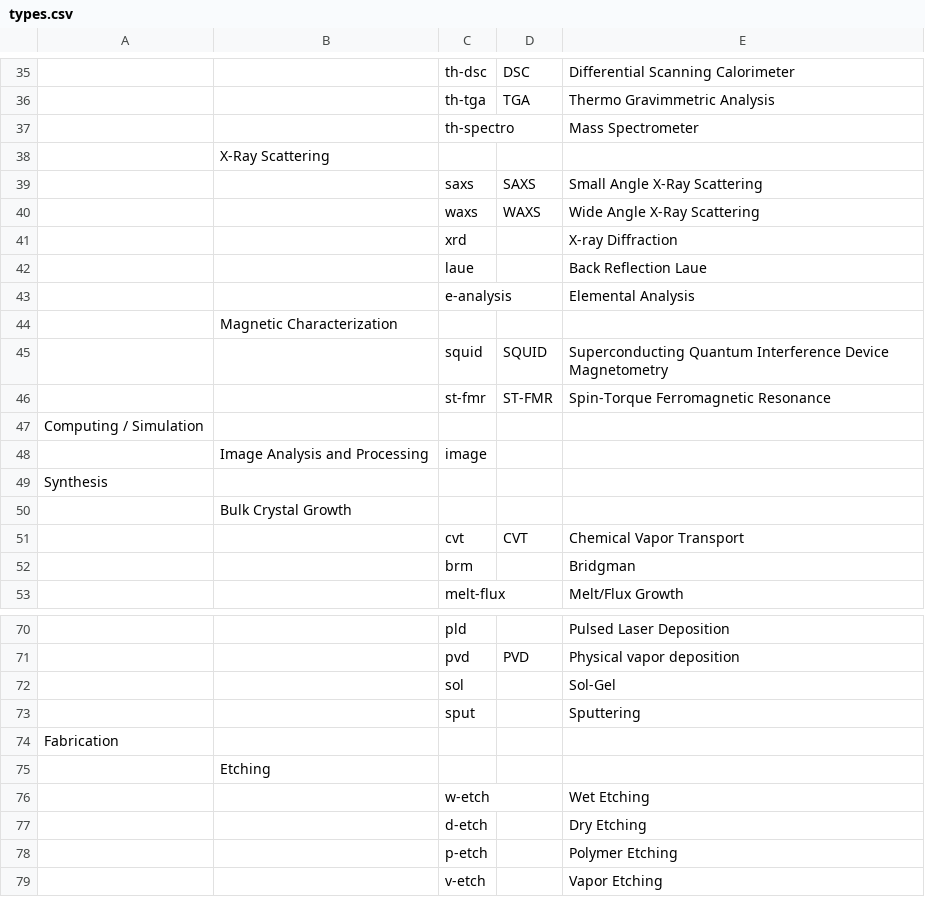
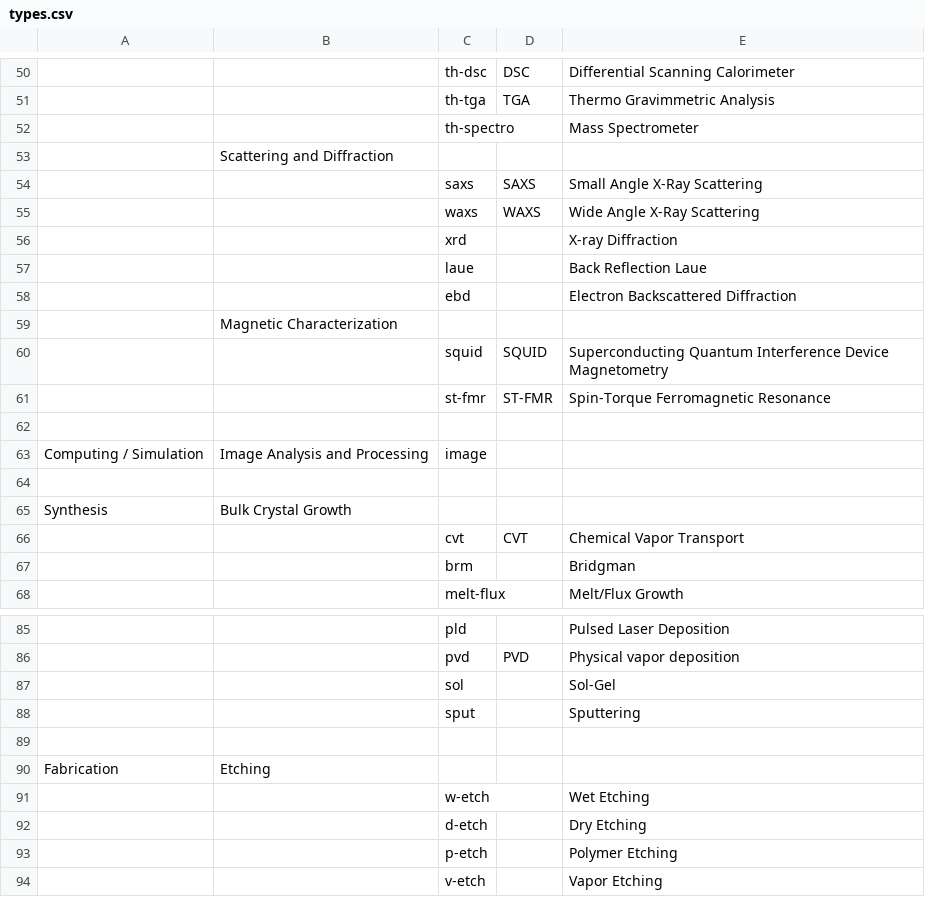
Before and after one commit to harshitjain17/DMR-FIRST-Instrument-Tool, a CSV file: data/types.csv, drawn as a sheet; only a part is shown, gaps mark what is left out; the diff covers the shown part only.

```diff
--- a/data/types.csv
+++ b/data/types.csv
@@ -37,3 +52,3 @@
 ,,th-spectro,,Mass Spectrometer
-,X-Ray Scattering,,,
+,Scattering and Diffraction,,,
 ,,saxs,SAXS,Small Angle X-Ray Scattering
@@ -42,3 +57,3 @@
 ,,laue,,Back Reflection Laue
-,,e-analysis,,Elemental Analysis
+,,ebd,,Electron Backscattered Diffraction
 ,Magnetic Characterization,,,
@@ -46,6 +61,6 @@
 ,,st-fmr,ST-FMR,Spin-Torque Ferromagnetic Resonance
-Computing / Simulation,,,,
-,Image Analysis and Processing,image,,
-Synthesis,,,,
-,Bulk Crystal Growth,,,
+,,,,
+Computing / Simulation,Image Analysis and Processing,image,,
+,,,,
+Synthesis,Bulk Crystal Growth,,,
 ,,cvt,CVT,Chemical Vapor Transport
@@ -73,4 +88,4 @@ Synthesis,,,,
 ,,sput,,Sputtering
-Fabrication,,,,
-,Etching,,,
+,,,,
+Fabrication,Etching,,,
 ,,w-etch,,Wet Etching
```
Also changed, not shown: 24 added rows, 9 removed rows, 6 moved rows and 1 edited cell elsewhere in this file, 3 other files.
